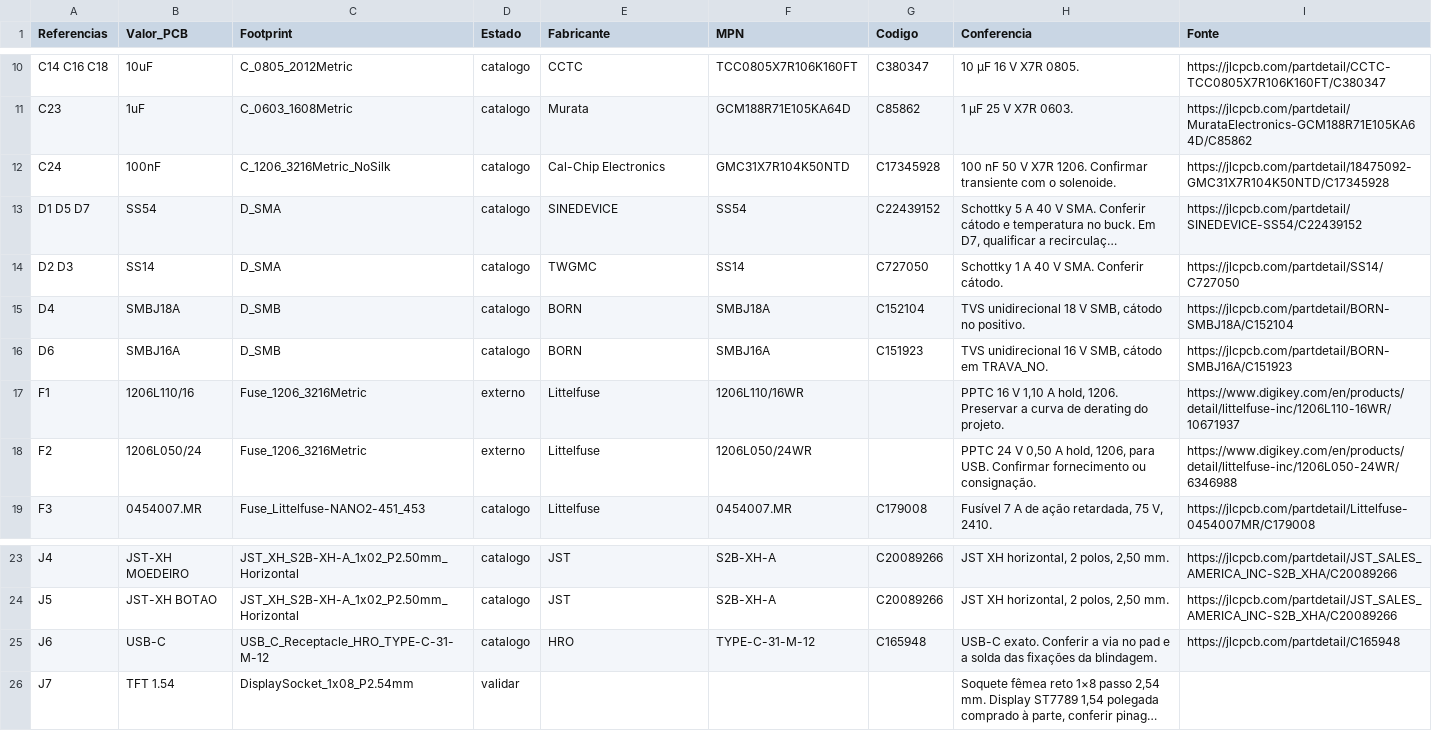
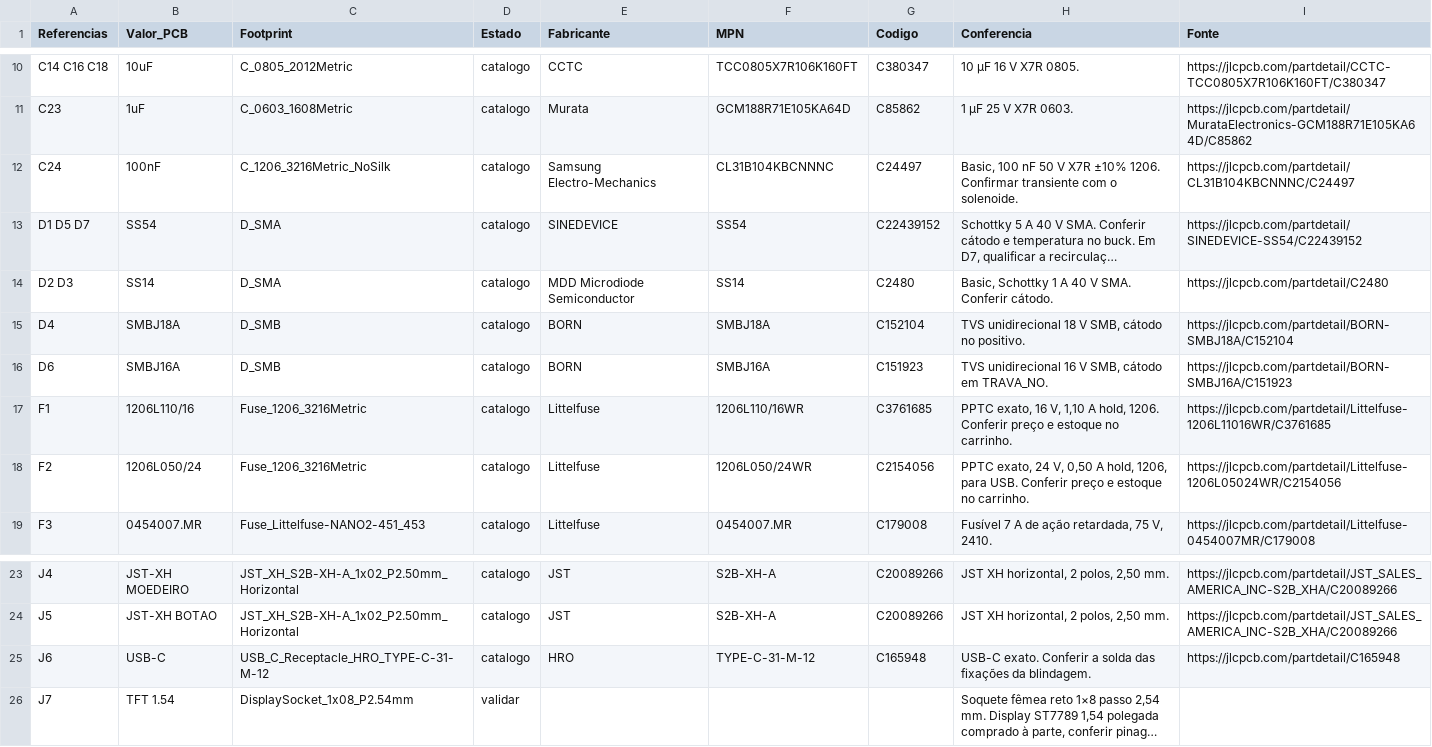
Before and after one commit to rguisantos/pixgate, a CSV file: hardware/pcba_sourcing.csv, drawn as a sheet; only a part is shown, gaps mark what is left out; long unchanged cells end in …; the diff names each change by its address in the sheet, - before the commit and + after, or states it on an @@ line.

Commit message:
hardware: retirar vias dos pads do buck e reduzir custo de montagem

```diff
--- a/hardware/pcba_sourcing.csv
+++ b/hardware/pcba_sourcing.csv
-E12 (Fabricante): Cal-Chip Electronics
+E12 (Fabricante): Samsung Electro-Mechanics
-F12 (MPN): GMC31X7R104K50NTD
+F12 (MPN): CL31B104KBCNNNC
-G12 (Codigo): C17345928
+G12 (Codigo): C24497
-H12 (Conferencia): 100 nF 50 V X7R 1206. Confirmar…
+H12 (Conferencia): Basic, 100 nF 50 V X7R ±10% 1206. Confirmar…
-I12 (Fonte): https://jlcpcb.com/partdetail/18475092-GMC31X7R104K50NTD/C17345928
+I12 (Fonte): https://jlcpcb.com/partdetail/CL31B104KBCNNNC/C24497
-E14 (Fabricante): TWGMC
+E14 (Fabricante): MDD Microdiode Semiconductor
-G14 (Codigo): C727050
+G14 (Codigo): C2480
-H14 (Conferencia): Schottky 1 A 40 V SMA. Conferir cátodo.
+H14 (Conferencia): Basic, Schottky 1 A 40 V SMA. Conferir cátodo.
-I14 (Fonte): https://jlcpcb.com/partdetail/SS14/C727050
+I14 (Fonte): https://jlcpcb.com/partdetail/C2480
-D17:D18 (Estado): externo
+D17:D18 (Estado): catalogo
-G17 (Codigo): (empty)
+G17 (Codigo): C3761685
-H17 (Conferencia): PPTC 16 V 1,10 A hold, 1206. Preservar a curva de derating do projeto.
+H17 (Conferencia): PPTC exato, 16 V, 1,10 A hold, 1206. Conferir preço e estoque no carrinho.
-I17 (Fonte): https://www.digikey.com/en/products/detail/littelfuse-inc/1206L110-16WR/10671937
+I17 (Fonte): https://jlcpcb.com/partdetail/Littelfuse-1206L11016WR/C3761685
-G18 (Codigo): (empty)
+G18 (Codigo): C2154056
-H18 (Conferencia): PPTC 24 V 0,50 A hold, 1206, para USB. Confirmar fornecimento ou consignação.
+H18 (Conferencia): PPTC exato, 24 V, 0,50 A hold, 1206, para USB. Conferir preço e estoque no carrinho.
-I18 (Fonte): https://www.digikey.com/en/products/detail/littelfuse-inc/1206L050-24WR/6346988
+I18 (Fonte): https://jlcpcb.com/partdetail/Littelfuse-1206L05024WR/C2154056
-H25 (Conferencia): …Conferir a via no pad e a solda das…
+H25 (Conferencia): …Conferir a solda das…
```
Also changed, not shown: 13 other files.
